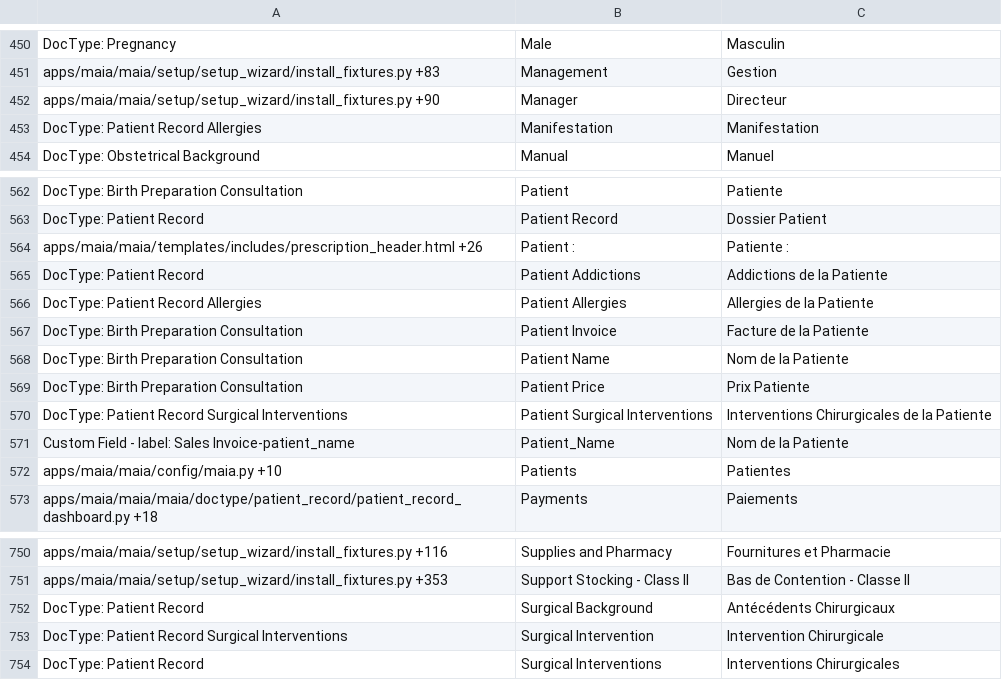
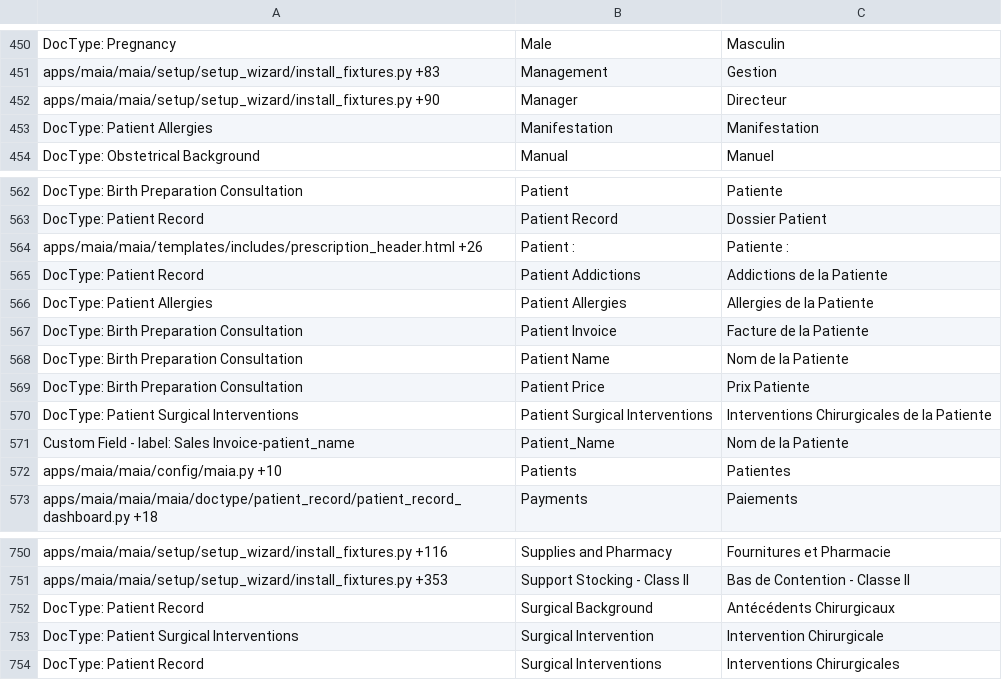
Before and after one commit to dokos-io/maia, a CSV file: maia/translations/fr.csv, drawn as a sheet; only a part is shown, gaps mark what is left out.

Commit message:
Patient Renaming Part3

```diff
--- a/maia/translations/fr.csv
+++ b/maia/translations/fr.csv
@@ -452,3 +452,3 @@ apps/maia/maia/setup/setup_wizard/install_fixtures.py +83,Management,Gestion
 apps/maia/maia/setup/setup_wizard/install_fixtures.py +90,Manager,Directeur
-DocType: Patient Record Allergies,Manifestation,Manifestation
+DocType: Patient Allergies,Manifestation,Manifestation
 DocType: Obstetrical Background,Manual,Manuel
@@ -565,3 +565,3 @@ apps/maia/maia/templates/includes/prescription_header.html +26,Patient :,Patient
 DocType: Patient Record,Patient Addictions,Addictions de la Patiente
-DocType: Patient Record Allergies,Patient Allergies,Allergies de la Patiente
+DocType: Patient Allergies,Patient Allergies,Allergies de la Patiente
 DocType: Birth Preparation Consultation,Patient Invoice,Facture de la Patiente
@@ -569,3 +569,3 @@ DocType: Birth Preparation Consultation,Patient Name,Nom de la Patiente
 DocType: Birth Preparation Consultation,Patient Price,Prix Patiente
-DocType: Patient Record Surgical Interventions,Patient Surgical Interventions,Interventions Chirurgicales de la Patiente
+DocType: Patient Surgical Interventions,Patient Surgical Interventions,Interventions Chirurgicales de la Patiente
 Custom Field - label: Sales Invoice-patient_name,Patient_Name,Nom de la Patiente
@@ -752,3 +752,3 @@ apps/maia/maia/setup/setup_wizard/install_fixtures.py +353,Support Stocking - Cl
 DocType: Patient Record,Surgical Background,Antécédents Chirurgicaux
-DocType: Patient Record Surgical Interventions,Surgical Intervention,Intervention Chirurgicale
+DocType: Patient Surgical Interventions,Surgical Intervention,Intervention Chirurgicale
 DocType: Patient Record,Surgical Interventions,Interventions Chirurgicales
```
Also changed, not shown: 11 other files.
